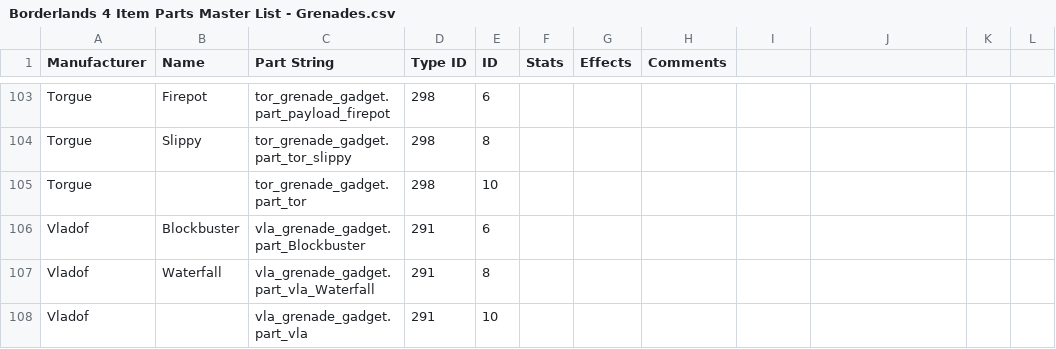
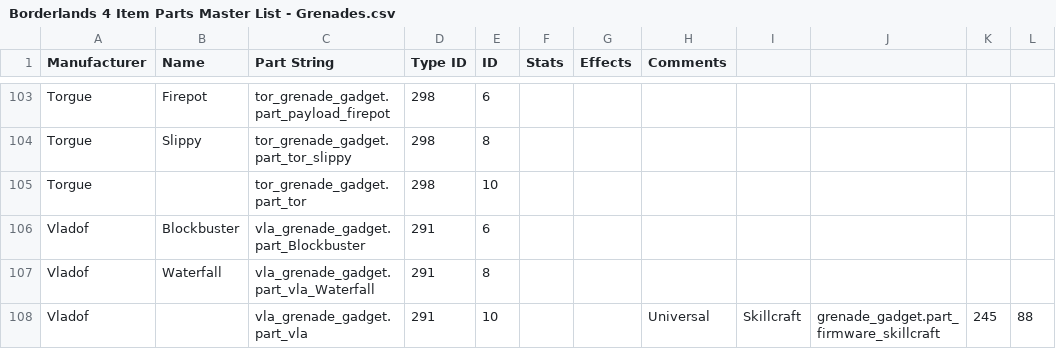
Before and after one commit to skeletor601/BL4-SaveEditor, a CSV file: master_search/db/Borderlands 4 Item Parts Master List - Grenades.csv, drawn as a sheet; only a part is shown, gaps mark what is left out.

```diff
--- a/master_search/db/Borderlands 4 Item Parts Master List - Grenades.csv
+++ b/master_search/db/Borderlands 4 Item Parts Master List - Grenades.csv
@@ -107,2 +107,2 @@ Vladof,Blockbuster,vla_grenade_gadget.part_Blockbuster,291,6,,,
 Vladof,Waterfall,vla_grenade_gadget.part_vla_Waterfall,291,8,,,
-Vladof,,vla_grenade_gadget.part_vla,291,10,,,
+Vladof,,vla_grenade_gadget.part_vla,291,10,,,Universal,Skillcraft,grenade_gadget.part_firmware_skillcraft,245,88,,,
```
Also changed, not shown: master_search/db/Borderlands 4 Item Parts Master List - Repkits.csv, 33 other files.
